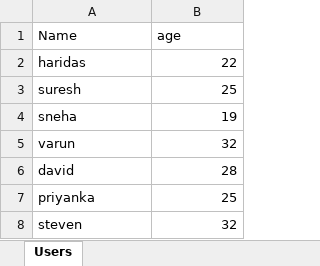
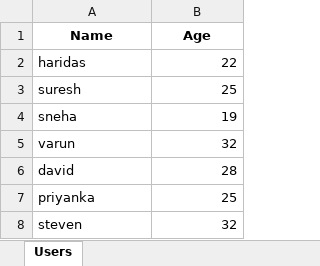
Before and after one commit to Haridas25052003/educloud-training-2026, an Excel workbook: Apache-POI/users.xlsx, sheet Users, drawn as a sheet; values as stored, in another font and other column widths than the file's, no borders; the diff names each change by its address in the sheet, - before the commit and + after, or states it on an @@ line.

Commit message:
POI practiced on excel file write,style and read

```diff
--- a/Apache-POI/users.xlsx (sheet Users)
+++ b/Apache-POI/users.xlsx (sheet Users)
@@ A1:B1 bold: off → on, alignment: left → center @@
-B1: age
+B1: Age
```
Also changed, not shown: 4 other files.
